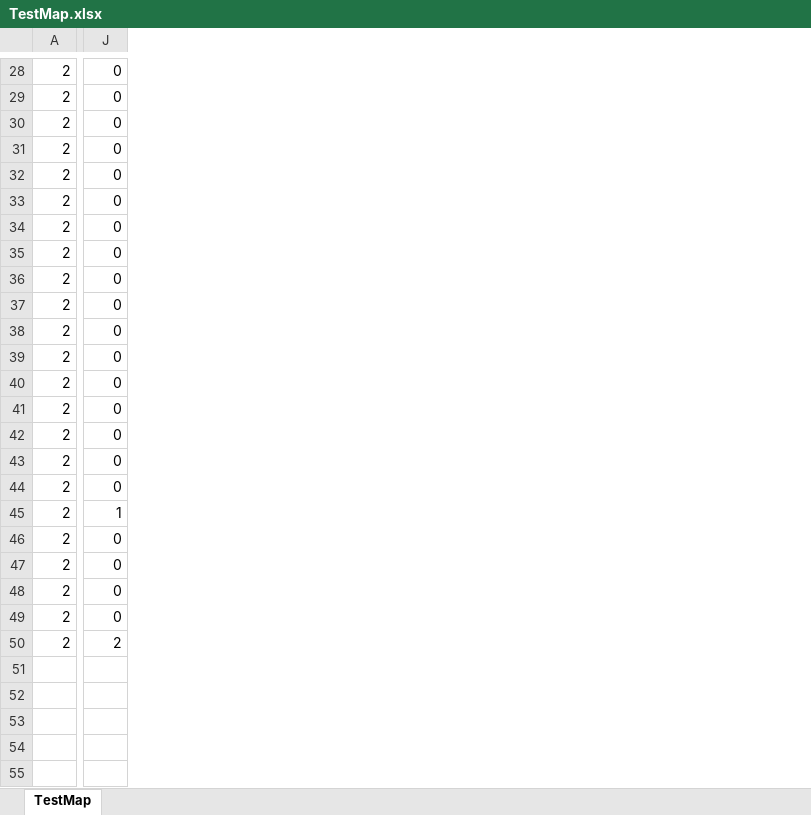
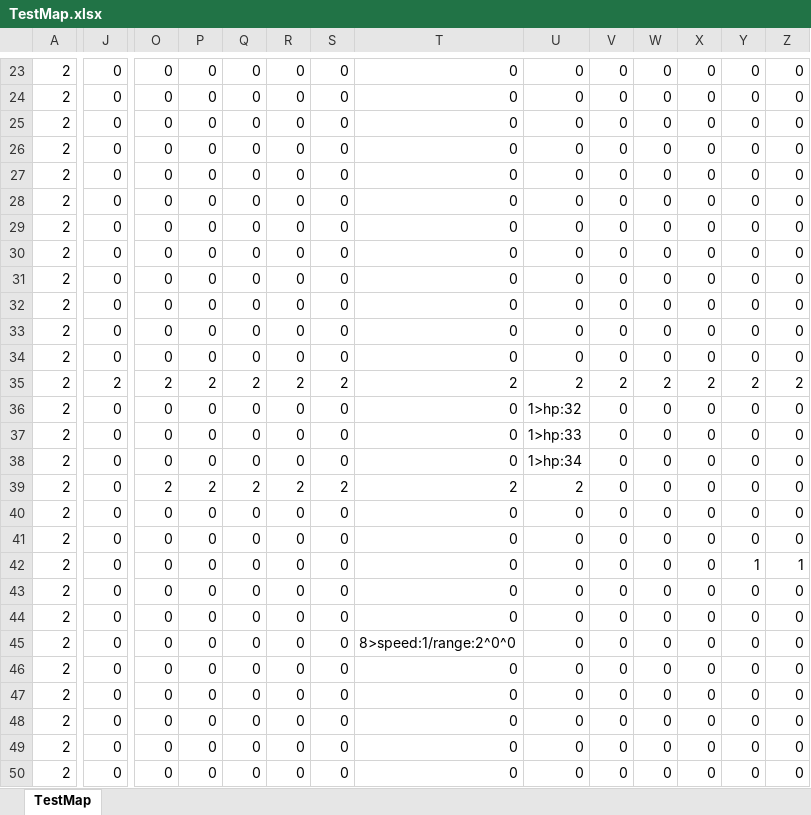
Before and after one commit to Roni2032/202410_BlastJump, an Excel workbook: media/Maps/xlsx/TestMap.xlsx, sheet TestMap, drawn as a sheet; only a part is shown, gaps mark what is left out; values as stored, in another font and other column widths than the file's, no borders; conditional formats not drawn; removed rows and columns are numbered as before the commit, all else as after; rows hold the shown columns only; the diff covers the shown part only; the diff names each change by its address in the sheet, - before the commit and + after, or states it on an @@ line.

```diff
--- a/media/Maps/xlsx/TestMap.xlsx (sheet TestMap)
+++ b/media/Maps/xlsx/TestMap.xlsx (sheet TestMap)
+column O, rows 23-33: all 0; rows 40-43: all 0; row 46: 0
+column P, rows 23-33: all 0; rows 40-43: all 0; row 46: 0
+column Q, rows 23-33: all 0; rows 40-43: all 0; row 46: 0
+column R, rows 23-33: all 0; rows 40-43: all 0; row 46: 0
+column S, rows 23-33: all 0; rows 40-43: all 0; row 46: 0
+column T, rows 23-33: all 0; rows 40-43: all 0; row 46: 0
+column U, rows 23-33: all 0; rows 40-43: all 0; row 46: 0
+column V, rows 23-33: all 0; rows 40-43: all 0; row 46: 0
+column W, rows 23-33: all 0; rows 40-43: all 0; row 46: 0
+column X, rows 23-33: all 0; rows 40-43: all 0; row 46: 0
+column Y, rows 23-33: all 0; rows 40-43: 0 | 0 | 1 | 0; row 46: 0
+column Z, rows 23-33: all 0; rows 40-43: 0 | 0 | 1 | 0; row 46: 0
-row 34: 2 | 0
-row 35: 2 | 0
-row 36: 2 | 0
-row 37: 2 | 0
-row 40: 2 | 0
-J33: 1
+J33: 0
@@ row 3 moved to row 34: 2 @@
+row 35: 2 | 2 | 2 | 2 | 2 | 2 | 2 | 2 | 2 | 2 | 2 | 2 | 2 | 2
@@ row 4 moved to row 36: 2 @@
@@ row 6 moved to row 37: 2 @@
+row 39: 2 | 0 | 2 | 2 | 2 | 2 | 2 | 2 | 2 | 0 | 0 | 0 | 0 | 0
@@ row 39 moved to row 44: 2 @@
+row 45: 2 | 0 | 0 | 0 | 0 | 0 | 0 | 8>speed:1/range:2^0^0 | 0 | 0 | 0 | 0 | 0 | 0
-J46: 2
+J46: 0
+row 47: 2 | 0 | 0 | 0 | 0 | 0 | 0 | 0 | 0 | 0 | 0 | 0 | 0 | 0
+row 48: 2 | 0 | 0 | 0 | 0 | 0 | 0 | 0 | 0 | 0 | 0 | 0 | 0 | 0
+row 49: 2 | 0 | 0 | 0 | 0 | 0 | 0 | 0 | 0 | 0 | 0 | 0 | 0 | 0
+row 50: 2 | 0 | 0 | 0 | 0 | 0 | 0 | 0 | 0 | 0 | 0 | 0 | 0 | 0
```
Also changed, not shown: 2 removed rows and 10 edited cells elsewhere in this sheet, 3 other files.
